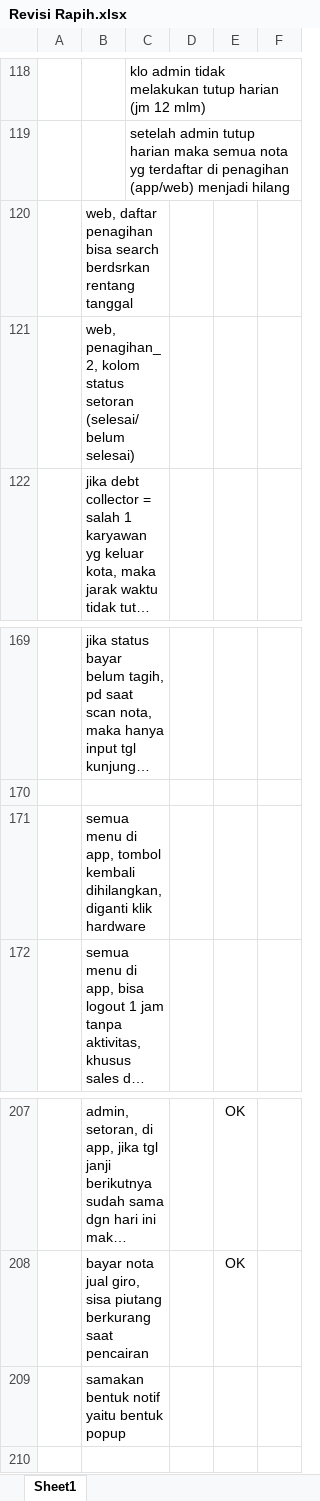
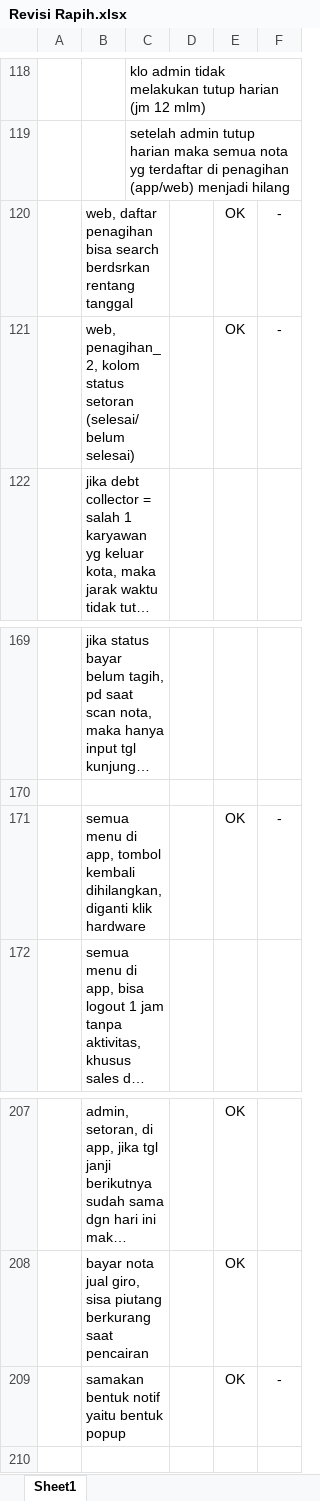
Before and after one commit to garras16/shop, an Excel workbook: Revisi Rapih.xlsx, sheet Sheet1, drawn as a sheet; only a part is shown, gaps mark what is left out; long unchanged cells end in …; values as stored, in another font and other column widths than the file's, no borders; removed rows and columns are numbered as before the commit, all else as after; the diff names each change by its address in the sheet, - before the commit and + after, or states it on an @@ line.

Commit message:
up

```diff
--- a/Revisi Rapih.xlsx (sheet Sheet1)
+++ b/Revisi Rapih.xlsx (sheet Sheet1)
-row 120:  | web, daftar penagihan bisa search berdsrkan rentang tanggal
-row 121:  | web, penagihan_2, kolom status setoran (selesai/belum selesai)
+row 120:  | web, daftar penagihan bisa search berdsrkan rentang tanggal |  |  | OK | -
+row 121:  | web, penagihan_2, kolom status setoran (selesai/belum selesai) |  |  | OK | -
-row 171:  | semua menu di app, tombol kembali dihilangkan, diganti klik hardware
+row 171:  | semua menu di app, tombol kembali dihilangkan, diganti klik hardware |  |  | OK | -
-row 209:  | samakan bentuk notif yaitu bentuk popup
+row 209:  | samakan bentuk notif yaitu bentuk popup |  |  | OK | -
```
